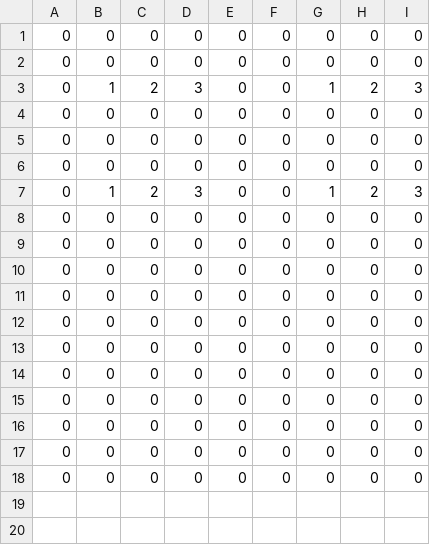
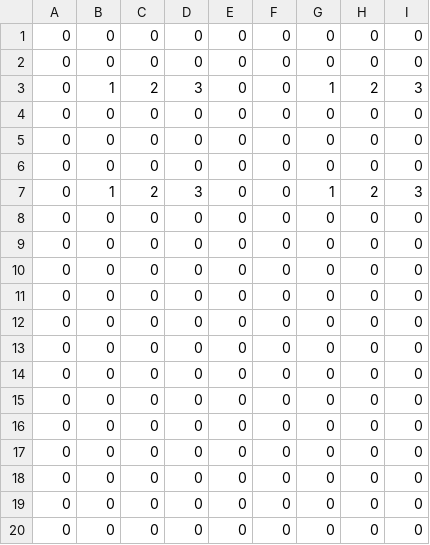
Before and after one commit to kimphg/SuperBot, a CSV file: GroundStation/bin/pallet_map.csv, drawn as a sheet.

```diff
--- a/GroundStation/bin/pallet_map.csv
+++ b/GroundStation/bin/pallet_map.csv
@@ -18 +18,3 @@
 0,0,0,0,0,0,0,0,0
+0,0,0,0,0,0,0,0,0
+0,0,0,0,0,0,0,0,0
```
Also changed, not shown: 12 other files.
